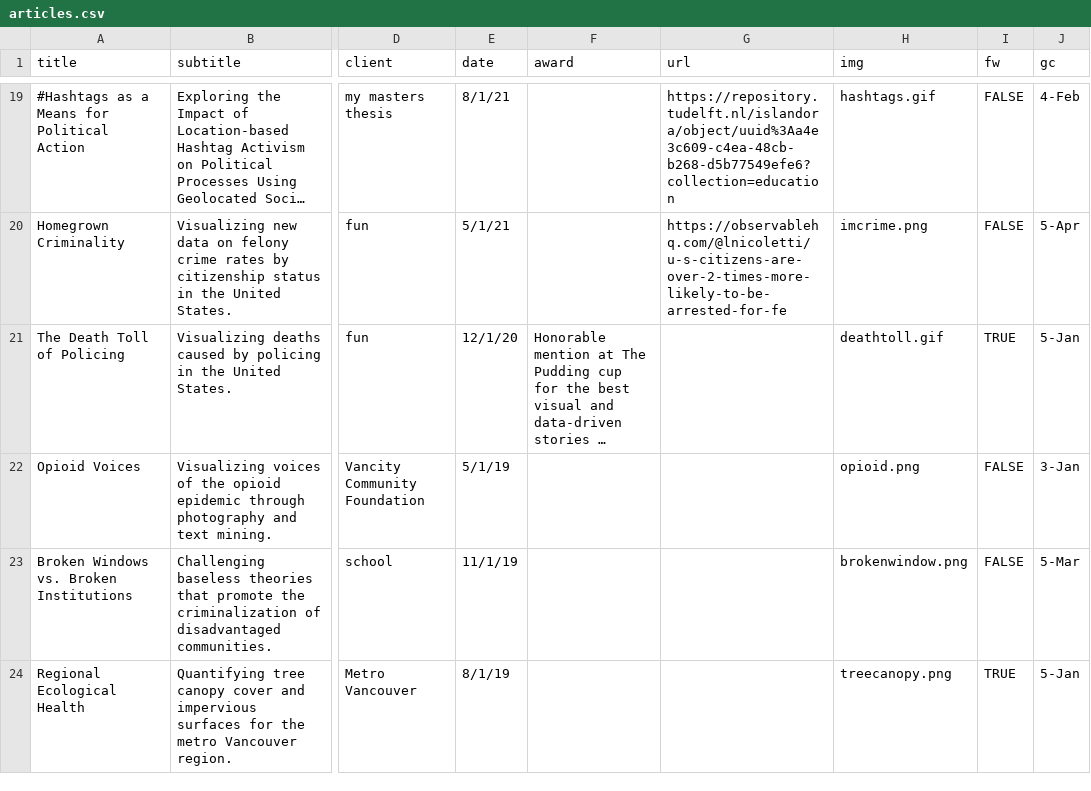
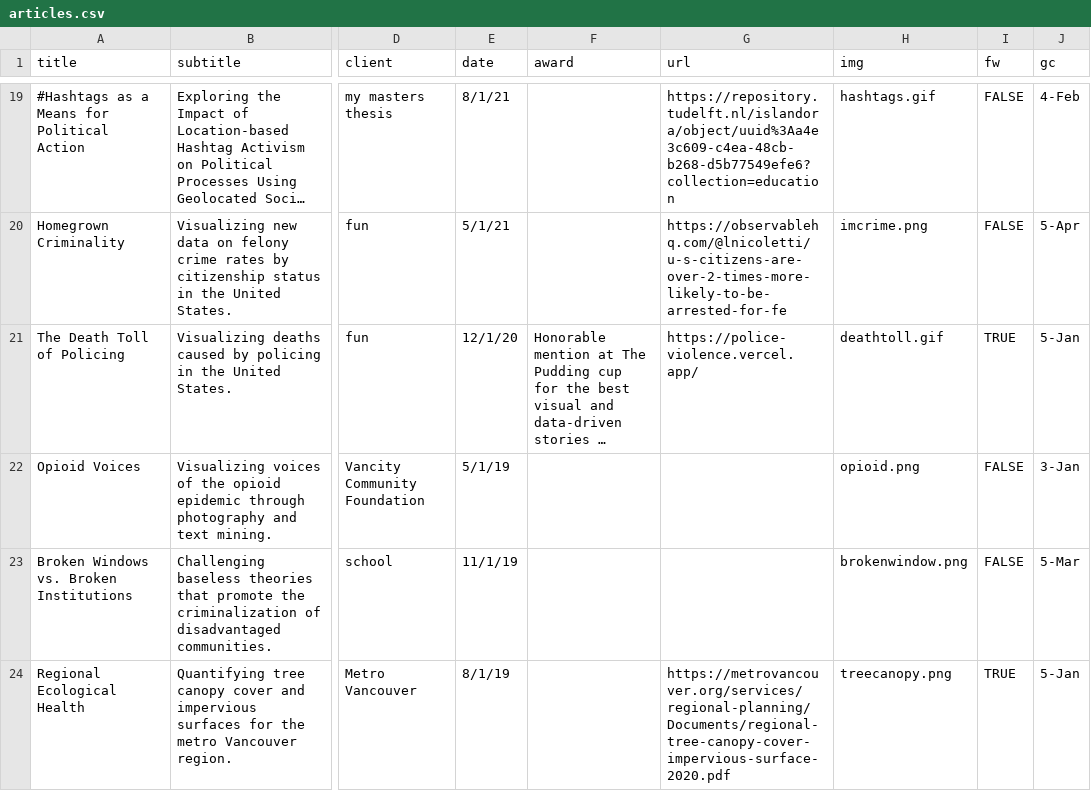
Before and after one commit to lnicoletti/personal-website, a CSV file: static/data/articles.csv, drawn as a sheet; only a part is shown, gaps mark what is left out; long unchanged cells end in …; the diff names each change by its address in the sheet, - before the commit and + after, or states it on an @@ line.

```diff
--- a/static/data/articles.csv
+++ b/static/data/articles.csv
-G21 (url): (empty)
+G21 (url): https://police-violence.vercel.app/
-G24 (url): (empty)
+G24 (url): https://metrovancouver.org/services/regional-planning/Documents/regional-tree-canopy-cover-impervious-surface-2020.pdf
```
Also changed, not shown: 2 other files.
